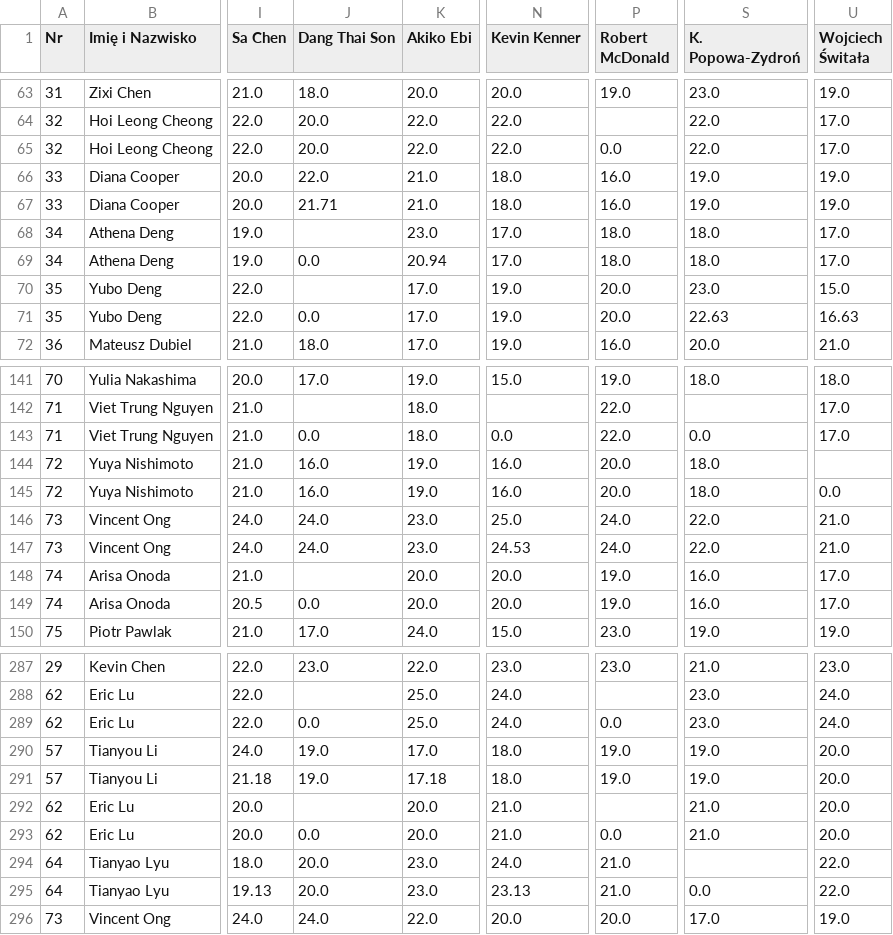
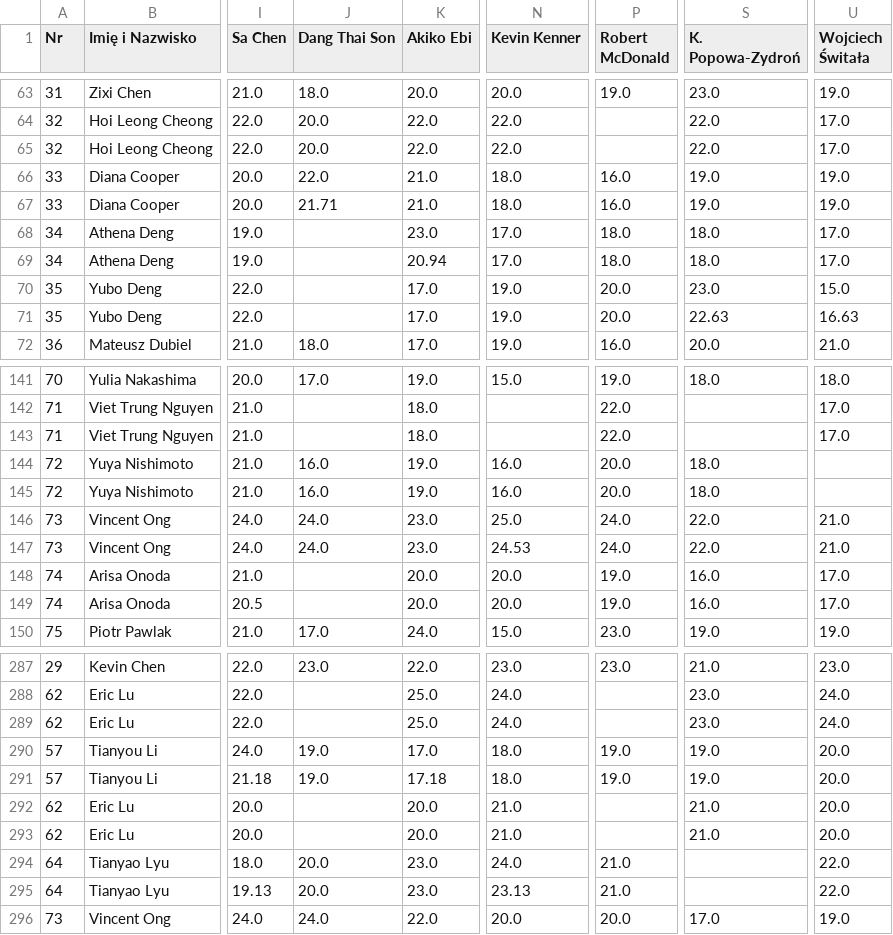
Before and after one commit to marcinprzeradzki/chopin-19, a CSV file: chopin_competition_scores.csv, drawn as a sheet; only a part is shown, gaps mark what is left out; the diff covers the shown part only; the diff names each change by its address in the sheet, - before the commit and + after, or states it on an @@ line.

```diff
--- a/chopin_competition_scores.csv
+++ b/chopin_competition_scores.csv
-P65 (Robert McDonald): 0.0
+P65 (Robert McDonald): (empty)
-J69 (Dang Thai Son): 0.0
+J69 (Dang Thai Son): (empty)
-J71 (Dang Thai Son): 0.0
+J71 (Dang Thai Son): (empty)
-J143 (Dang Thai Son): 0.0
+J143 (Dang Thai Son): (empty)
-N143 (Kevin Kenner): 0.0
+N143 (Kevin Kenner): (empty)
-S143 (K. Popowa-Zydroń): 0.0
+S143 (K. Popowa-Zydroń): (empty)
-U145 (Wojciech Świtała): 0.0
+U145 (Wojciech Świtała): (empty)
-J149 (Dang Thai Son): 0.0
+J149 (Dang Thai Son): (empty)
-J289 (Dang Thai Son): 0.0
+J289 (Dang Thai Son): (empty)
-P289 (Robert McDonald): 0.0
+P289 (Robert McDonald): (empty)
-J293 (Dang Thai Son): 0.0
+J293 (Dang Thai Son): (empty)
-P293 (Robert McDonald): 0.0
+P293 (Robert McDonald): (empty)
-S295 (K. Popowa-Zydroń): 0.0
+S295 (K. Popowa-Zydroń): (empty)
```
Also changed, not shown: 47 edited cells elsewhere in this file.
